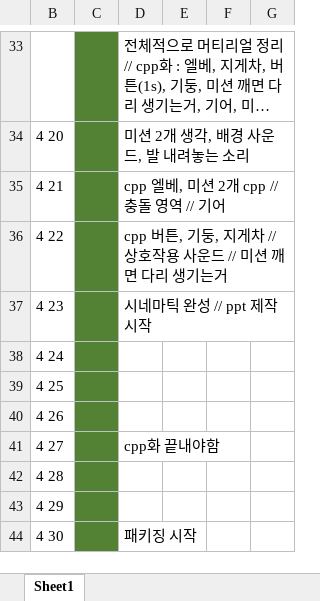
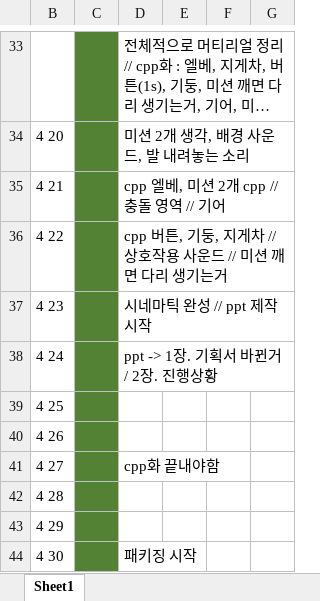
Before and after one commit to KimMinJi-223/Co-Bot, an Excel workbook: 계획표.xlsx, sheet Sheet1, drawn as a sheet; only a part is shown, gaps mark what is left out; long unchanged cells end in …; values as stored, in another font and other column widths than the file's, no borders; the diff names each change by its address in the sheet, - before the commit and + after, or states it on an @@ line.

```diff
--- a/계획표.xlsx (sheet Sheet1)
+++ b/계획표.xlsx (sheet Sheet1)
-D38: (empty)
+D38: ppt -> 1장. 기획서 바뀐거 / 2장. 진행상황
```
Also changed, not shown: 17 other files.
